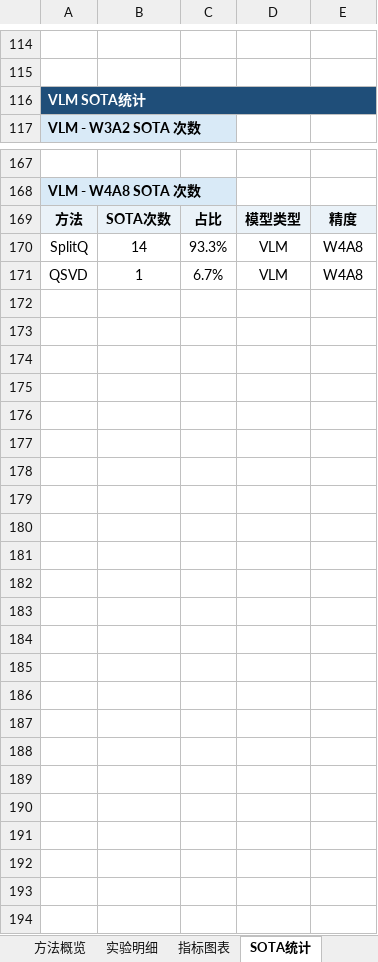
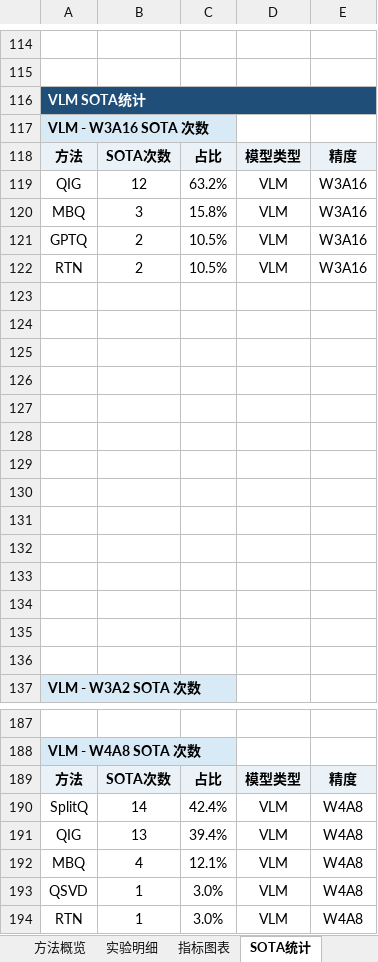
Before and after one commit to July-h5kf3/LLMQuant-Learning, an Excel workbook: paper/outputs/019e5a36-cf97-7b00-ad08-17879c2f5efb/LLM_LVLM量化方法指标汇总_实验明细版.xlsx, sheet SOTA统计, drawn as a sheet; only a part is shown, gaps mark what is left out; values as stored, in another font and other column widths than the file's, no borders; charts and pictures not drawn; addresses are those after the commit; the diff names each change by its address in the sheet, - before the commit and + after, or states it on an @@ line.

```diff
--- a/paper/outputs/019e5a36-cf97-7b00-ad08-17879c2f5efb/LLM_LVLM量化方法指标汇总_实验明细版.xlsx (sheet SOTA统计)
+++ b/paper/outputs/019e5a36-cf97-7b00-ad08-17879c2f5efb/LLM_LVLM量化方法指标汇总_实验明细版.xlsx (sheet SOTA统计)
+row 117: VLM - W3A16 SOTA 次数
+row 118: 方法 | SOTA次数 | 占比 | 模型类型 | 精度
+row 119: QIG | 12 | 63.2% | VLM | W3A16
+row 120: MBQ | 3 | 15.8% | VLM | W3A16
+row 121: GPTQ | 2 | 10.5% | VLM | W3A16
+row 122: RTN | 2 | 10.5% | VLM | W3A16
+row 123: (empty)
+row 124: (empty)
+row 125: (empty)
+row 126: (empty)
+row 127: (empty)
+row 128: (empty)
+row 129: (empty)
+row 130: (empty)
+row 131: (empty)
+row 132: (empty)
+row 133: (empty)
+row 134: (empty)
+row 135: (empty)
+row 136: (empty)
-C190: 93.3%
+C190: 42.4%
+row 191: QIG | 13 | 39.4% | VLM | W4A8
+row 192: MBQ | 4 | 12.1% | VLM | W4A8
-C193: 6.7%
+C193: 3.0%
+row 194: RTN | 1 | 3.0% | VLM | W4A8
```
Also changed, not shown: sheet 实验明细, sheet 指标图表, sheet 方法概览, sheet 来源与待核查, sheet 方法配色, sheet 总览, charts or pictures, 10 other files.
